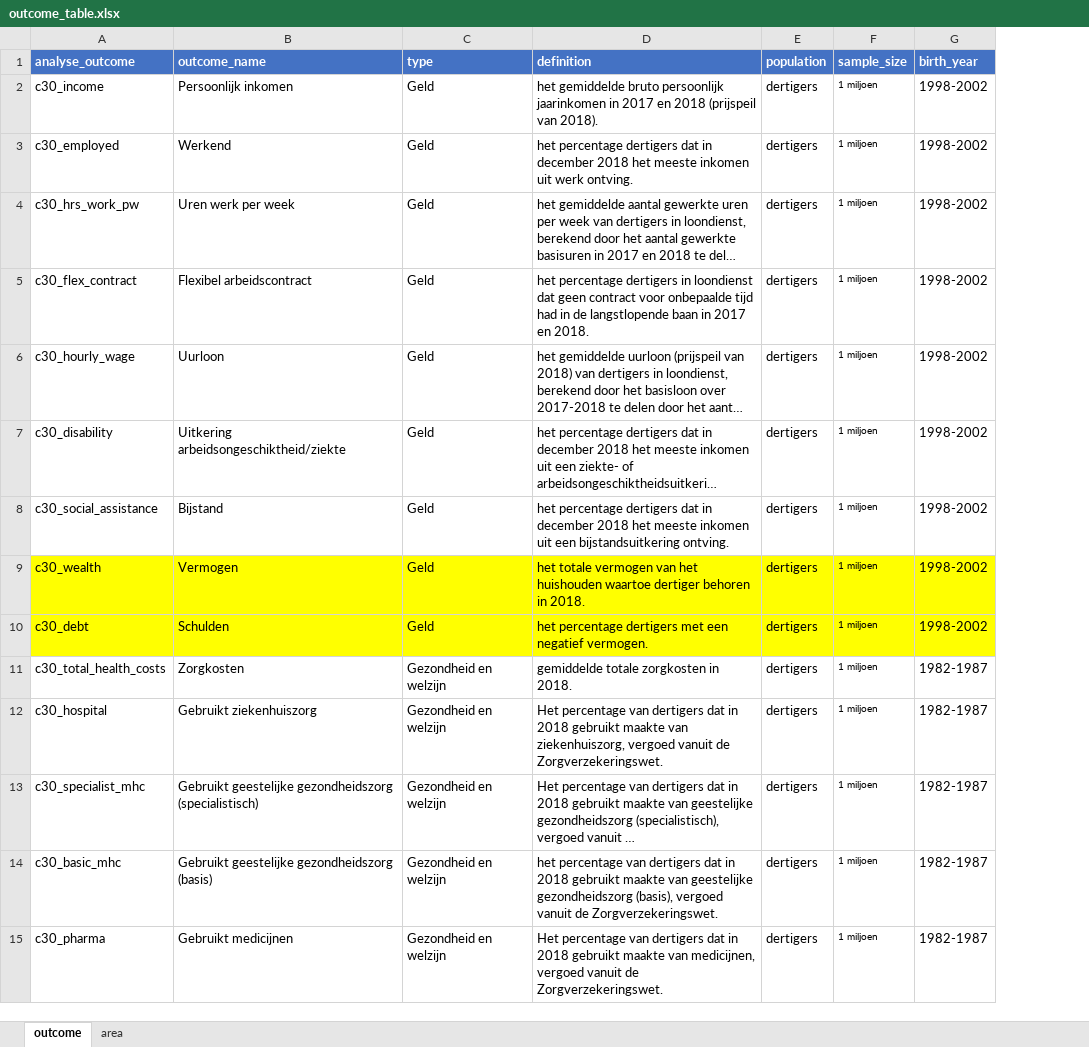
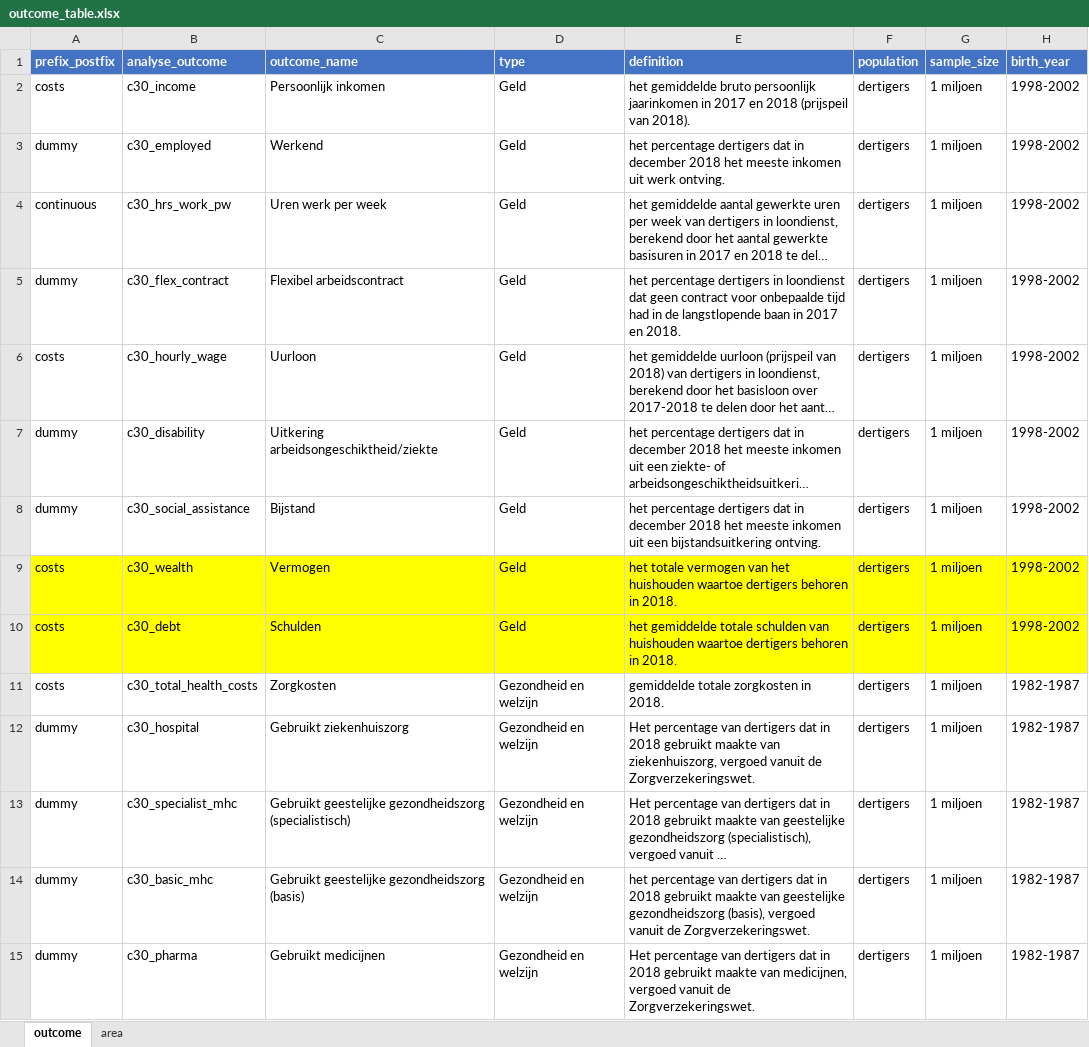
Before and after one commit to Helenlam20/kenniscentrumongelijkheid, an Excel workbook: data/outcome_table.xlsx, sheet outcome, drawn as a sheet; only a part is shown; long unchanged cells end in …; values as stored, in another font and other column widths than the file's, no borders; addresses are those after the commit; the diff covers the shown part only; the diff names each change by its address in the sheet, - before the commit and + after, or states it on an @@ line.

Commit message:
add ui texts in a seperate script

```diff
--- a/data/outcome_table.xlsx (sheet outcome)
+++ b/data/outcome_table.xlsx (sheet outcome)
+column A (prefix_postfix), rows 2-15: costs | dummy | continuous | dummy | costs | dummy | dummy | costs | costs | costs | dummy | dummy | dummy | dummy
@@ G2:G15 text size: larger @@
-E9 (definition): …huishouden waartoe dertiger behoren in…
+E9 (definition): …huishouden waartoe dertigers behoren in…
-E10 (definition): het percentage dertigers met een negatief vermogen.
+E10 (definition): het gemiddelde totale schulden van huishouden waartoe dertigers behoren in 2018.
```
Also changed, not shown: cell formats elsewhere in this sheet, 3 other files.
